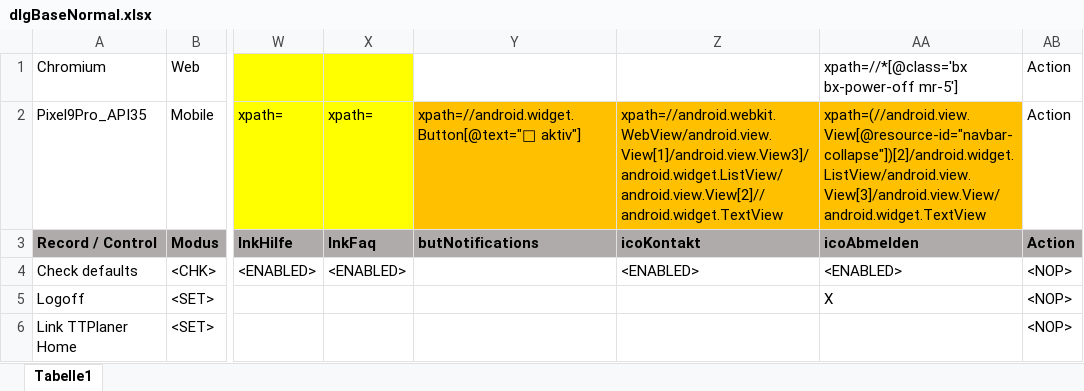
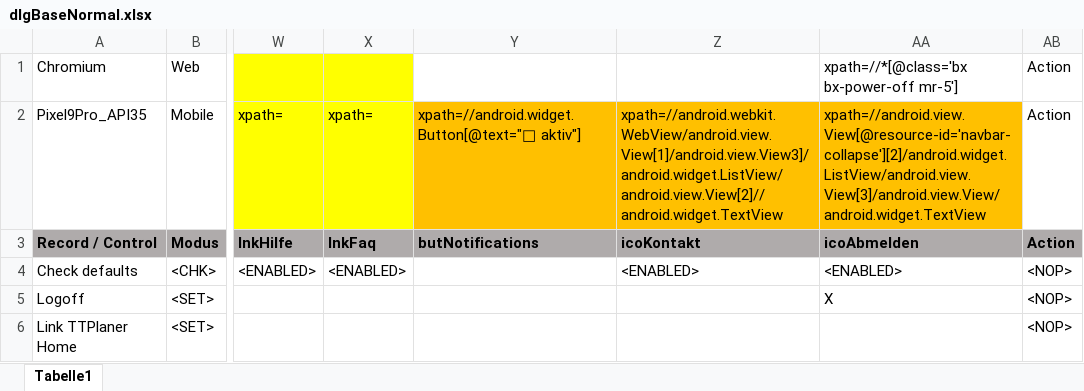
Before and after one commit to fargus68/OnTop, an Excel workbook: Data/Dialogs/dlgBaseNormal.xlsx, sheet Tabelle1, drawn as a sheet; only a part is shown, gaps mark what is left out; values as stored, in another font and other column widths than the file's, no borders; charts and pictures not drawn; the diff names each change by its address in the sheet, - before the commit and + after, or states it on an @@ line.

```diff
--- a/Data/Dialogs/dlgBaseNormal.xlsx (sheet Tabelle1)
+++ b/Data/Dialogs/dlgBaseNormal.xlsx (sheet Tabelle1)
-AA2: xpath=(//android.view.View[@resource-id="navbar-collapse"])[2]/android.widget.ListView/android.view.View[3]/android.view.View/android.widget.TextView
+AA2: xpath=//android.view.View[@resource-id='navbar-collapse'][2]/android.widget.ListView/android.view.View[3]/android.view.View/android.widget.TextView
```
Also changed, not shown: Data/Dialogs/dlgLogin.xlsx, Data/Dialogs/dlgProfil.xlsx, 34 other files.
